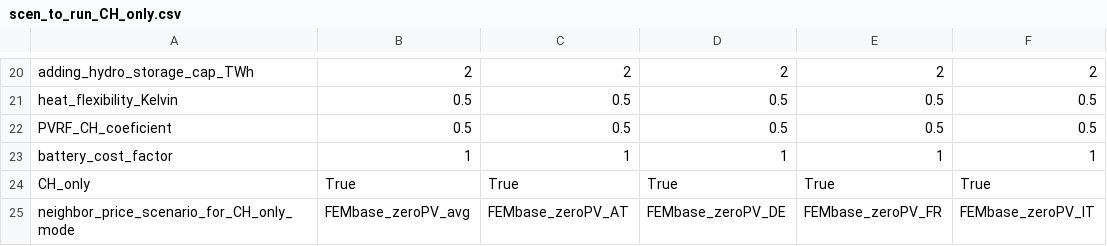
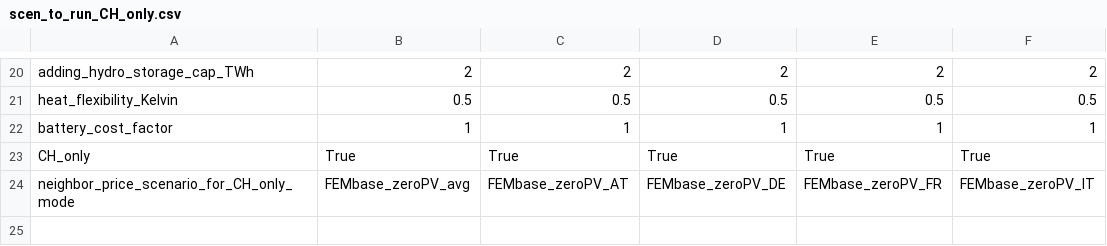
Before and after one commit to DerDavidZHAW/FEM_public, a CSV file: scenarios/scen_to_run_CH_only.csv, drawn as a sheet; only a part is shown, gaps mark what is left out.

```diff
--- a/scenarios/scen_to_run_CH_only.csv
+++ b/scenarios/scen_to_run_CH_only.csv
@@ -21,3 +21,2 @@ adding_hydro_storage_cap_TWh,2,2,2,2,2
 heat_flexibility_Kelvin,0.5,0.5,0.5,0.5,0.5
-PVRF_CH_coeficient,0.5,0.5,0.5,0.5,0.5
 battery_cost_factor,1,1,1,1,1
```
Also changed, not shown: input/res_capacities_CH.csv, scenarios/scen_to_run_CH_only_baseruns.csv, 41 other files.
